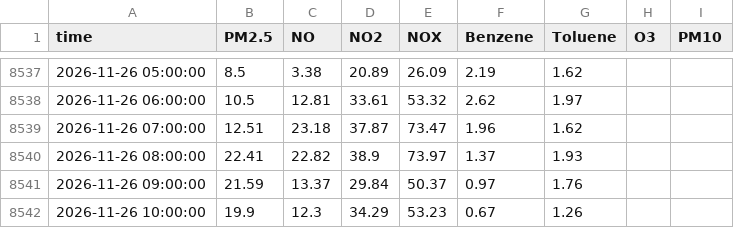
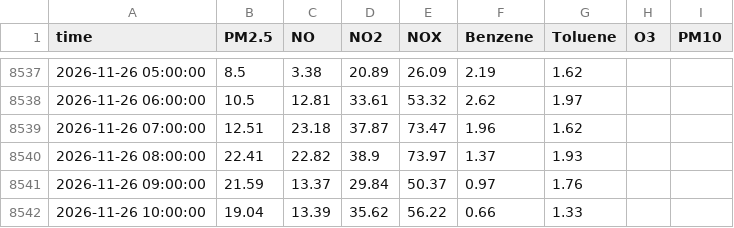
Before and after one commit to Yonifal/shoham-air, a CSV file: data/station.csv, drawn as a sheet; only a part is shown, gaps mark what is left out.

```diff
--- a/data/station.csv
+++ b/data/station.csv
@@ -8541,2 +8541,2 @@ time,PM2.5,NO,NO2,NOX,Benzene,Toluene,O3,PM10
 2026-11-26 09:00:00,21.59,13.37,29.84,50.37,0.97,1.76,,
-2026-11-26 10:00:00,19.9,12.3,34.29,53.23,0.67,1.26,,
+2026-11-26 10:00:00,19.04,13.39,35.62,56.22,0.66,1.33,,
```
Also changed, not shown: 3 other files.
